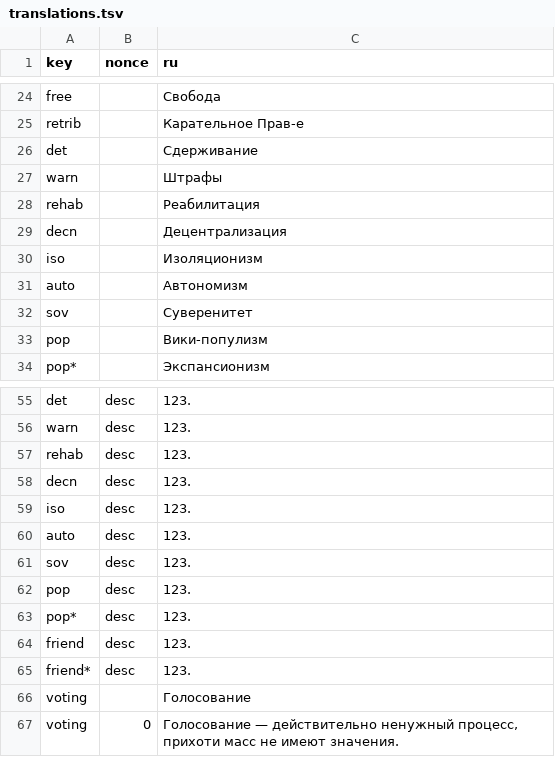
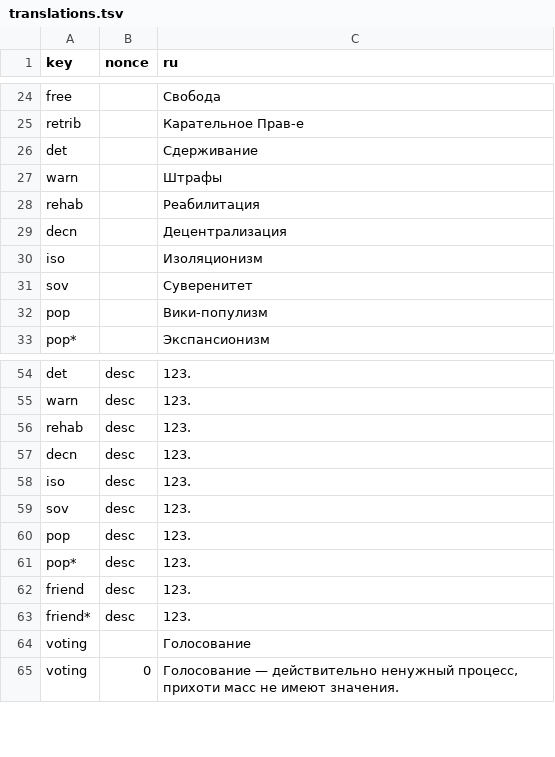
Before and after one commit to WikiCharts/wikicharts.github.io, a TSV file: translations/translations.tsv, drawn as a sheet; only a part is shown, gaps mark what is left out.

Commit message:
Update translations.tsv

```diff
--- a/translations/translations.tsv
+++ b/translations/translations.tsv
@@ -30,3 +30,2 @@ decn		Децентрализация
 iso		Изоляционизм
-auto		Автономизм
 sov		Суверенитет
@@ -59,3 +58,2 @@ decn	desc	123.
 iso	desc	123.
-auto	desc	123.
 sov	desc	123.
```
